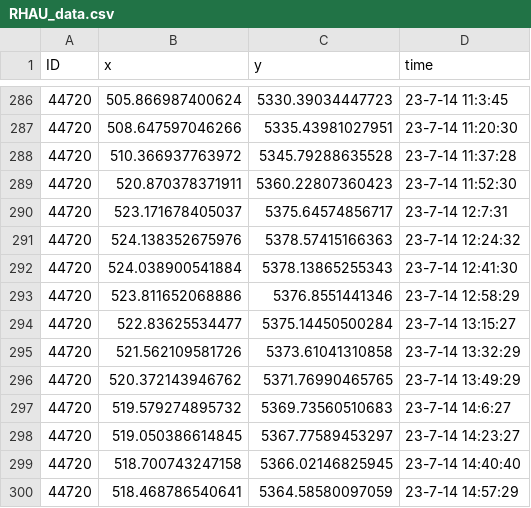
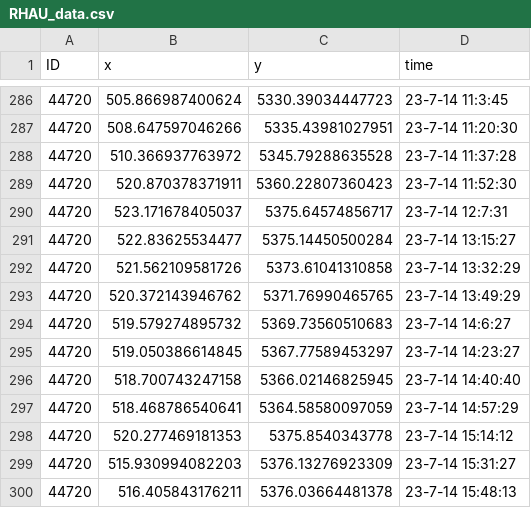
Before and after one commit to liampendleton/PIGU-RHAU-PI-telemetry, a CSV file: data/RHAU_data/RHAU_data.csv, drawn as a sheet; only a part is shown, gaps mark what is left out; the shorter side is filled out with more unchanged rows; the diff names each change by its address in the sheet, - before the commit and + after, or states it on an @@ line.

```diff
--- a/data/RHAU_data/RHAU_data.csv
+++ b/data/RHAU_data/RHAU_data.csv
-row 291: 44720 | 524.138352675976 | 5378.57415166363 | 23-7-14 12:24:32
-row 292: 44720 | 524.038900541884 | 5378.13865255343 | 23-7-14 12:41:30
-row 293: 44720 | 523.811652068886 | 5376.8551441346 | 23-7-14 12:58:29
```
Also changed, not shown: 4 other files.
